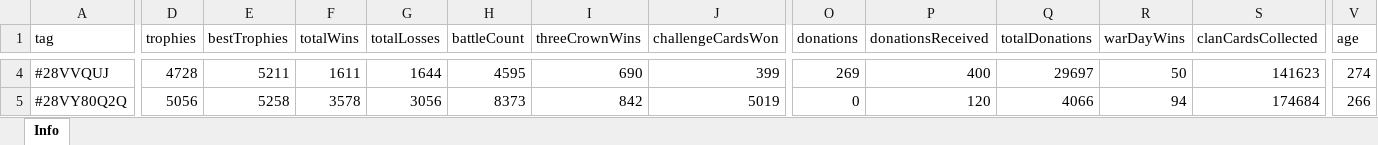
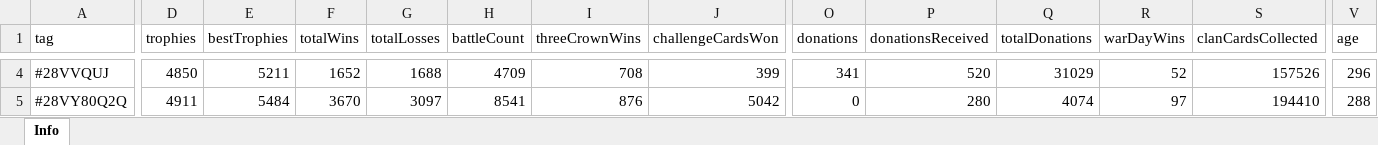
Before and after one commit to bascenso/alkateia, an Excel workbook: docs/data/memberstats.xlsx, sheet Info, drawn as a sheet; only a part is shown, gaps mark what is left out; values as stored, in another font and other column widths than the file's, no borders; the diff covers the shown part only; the diff names each change by its address in the sheet, - before the commit and + after, or states it on an @@ line.

```diff
--- a/docs/data/memberstats.xlsx (sheet Info)
+++ b/docs/data/memberstats.xlsx (sheet Info)
-D4 (trophies): 4728
+D4 (trophies): 4850
-F4 (totalWins): 1611
+F4 (totalWins): 1652
-G4 (totalLosses): 1644
+G4 (totalLosses): 1688
-H4 (battleCount): 4595
+H4 (battleCount): 4709
-I4 (threeCrownWins): 690
+I4 (threeCrownWins): 708
-O4 (donations): 269
+O4 (donations): 341
-P4 (donationsReceived): 400
+P4 (donationsReceived): 520
-Q4 (totalDonations): 29697
+Q4 (totalDonations): 31029
-R4 (warDayWins): 50
+R4 (warDayWins): 52
-S4 (clanCardsCollected): 141623
+S4 (clanCardsCollected): 157526
-V4 (age): 274
+V4 (age): 296
-D5 (trophies): 5056
+D5 (trophies): 4911
-E5 (bestTrophies): 5258
+E5 (bestTrophies): 5484
-F5 (totalWins): 3578
+F5 (totalWins): 3670
-G5 (totalLosses): 3056
+G5 (totalLosses): 3097
-H5 (battleCount): 8373
+H5 (battleCount): 8541
-I5 (threeCrownWins): 842
+I5 (threeCrownWins): 876
-J5 (challengeCardsWon): 5019
+J5 (challengeCardsWon): 5042
-P5 (donationsReceived): 120
+P5 (donationsReceived): 280
-Q5 (totalDonations): 4066
+Q5 (totalDonations): 4074
-R5 (warDayWins): 94
+R5 (warDayWins): 97
-S5 (clanCardsCollected): 174684
+S5 (clanCardsCollected): 194410
-V5 (age): 266
+V5 (age): 288
```
Also changed, not shown: 4 added rows, 4 removed rows and 566 edited cells elsewhere in this sheet, docs/data/warmap.xlsx, docs/data/warstats.xlsx, 12 other files.
